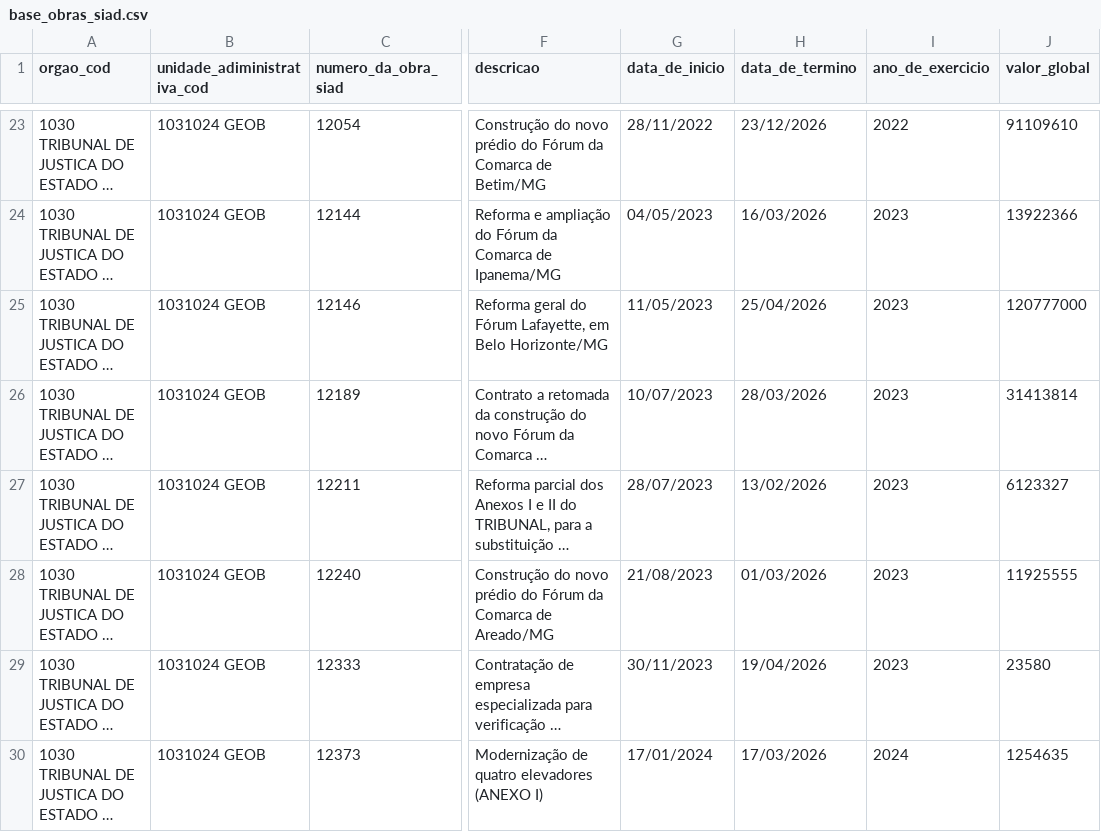
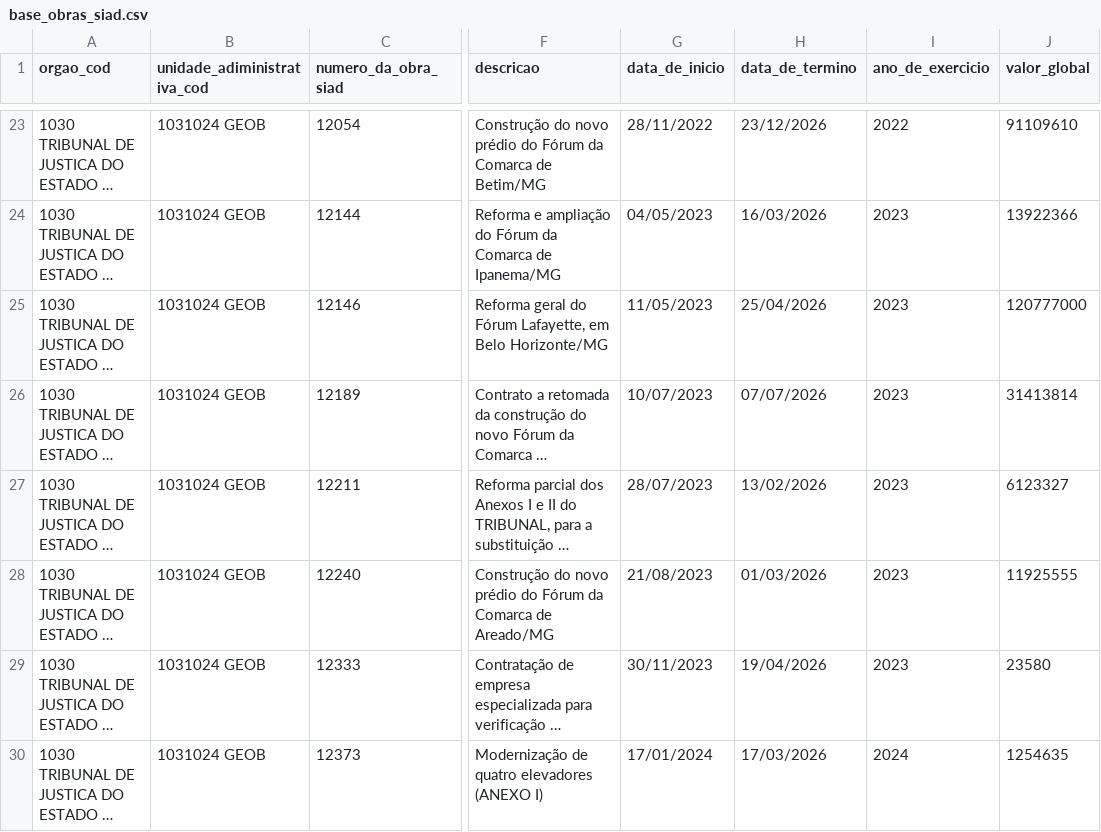
Before and after one commit to splor-mg/dados-sisor-2026, a CSV file: data/base_obras_siad.csv, drawn as a sheet; only a part is shown, gaps mark what is left out; long unchanged cells end in …; the diff names each change by its address in the sheet, - before the commit and + after, or states it on an @@ line.

```diff
--- a/data/base_obras_siad.csv
+++ b/data/base_obras_siad.csv
-H26 (data_de_termino): 28/03/2026
+H26 (data_de_termino): 07/07/2026
```
Also changed, not shown: 4 other files.
